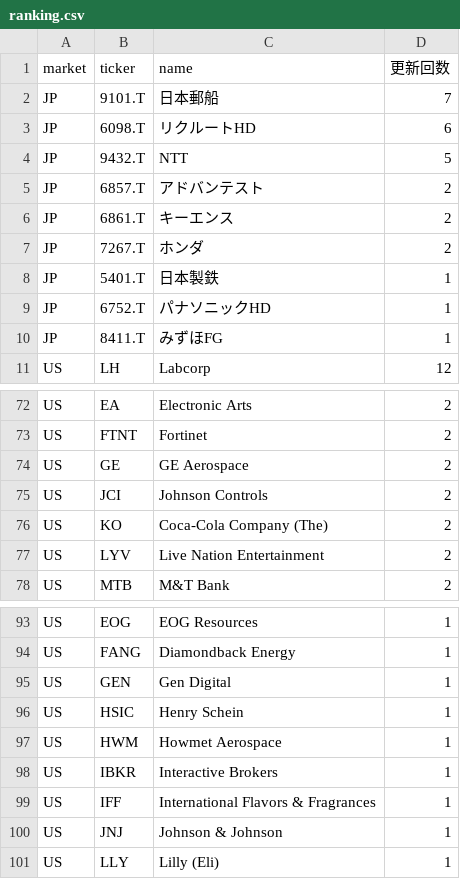
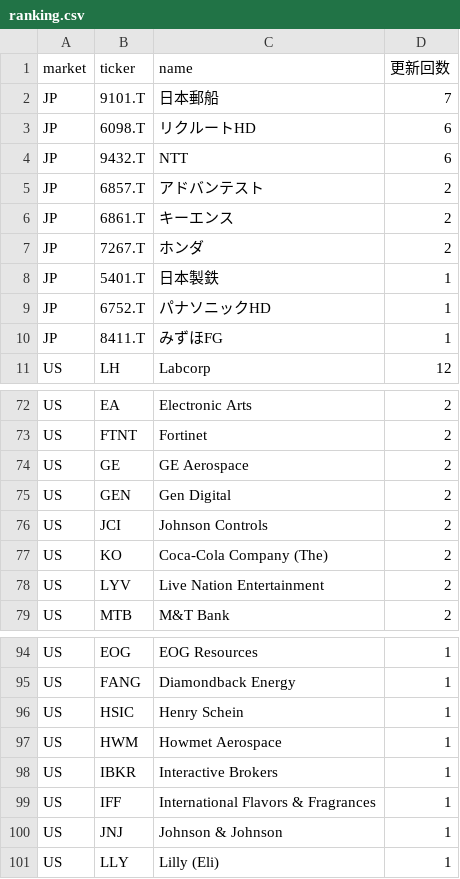
Before and after one commit to su402011-hash/high52-scanner, a CSV file: outputs/ranking.csv, drawn as a sheet; only a part is shown, gaps mark what is left out.

```diff
--- a/outputs/ranking.csv
+++ b/outputs/ranking.csv
@@ -3,3 +3,3 @@ JP,9101.T,日本郵船,7
 JP,6098.T,リクルートHD,6
-JP,9432.T,NTT,5
+JP,9432.T,NTT,6
 JP,6857.T,アドバンテスト,2
@@ -74,2 +74,3 @@ US,FTNT,Fortinet,2
 US,GE,GE Aerospace,2
+US,GEN,Gen Digital,2
 US,JCI,Johnson Controls,2
@@ -94,3 +95,2 @@ US,EOG,EOG Resources,1
 US,FANG,Diamondback Energy,1
-US,GEN,Gen Digital,1
 US,HSIC,Henry Schein,1
```
Also changed, not shown: outputs/history.csv, 2 other files.
